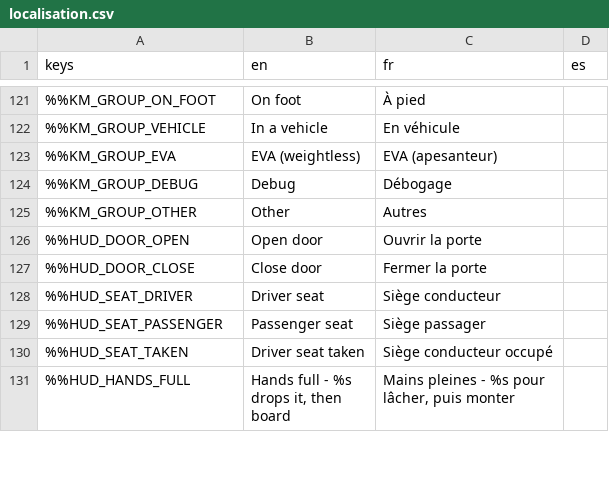
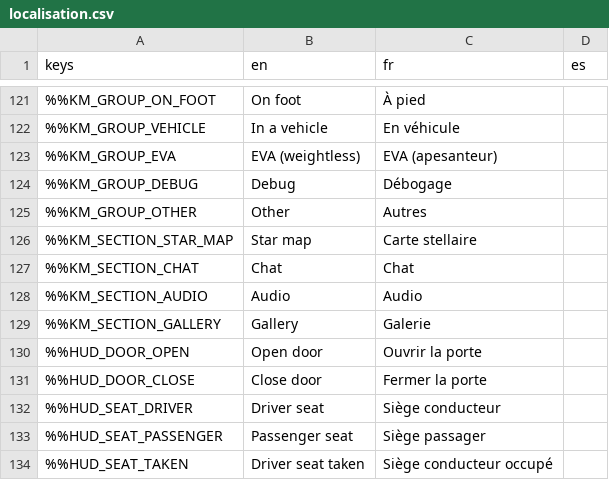
Before and after one commit to DyingStar-game/DyingStar, a CSV file: tools/localization/localisation.csv, drawn as a sheet; only a part is shown, gaps mark what is left out; the shorter side is filled out with more unchanged rows; the diff names each change by its address in the sheet, - before the commit and + after, or states it on an @@ line.

Commit message:
feat(controls): General cut into titled sections
Controls > General gathered four unrelated things and read as one long
list. Pause stays on its own at the top, then Star map, Chat, Audio and
Gallery, each under its title. A family's entries can now be sections
(an entry whose value is a dictionary); a search shows the family
headings as before, not the section titles.

InputLabel no longer asks a headless display server for the keyboard
layout: it answered with an error per key, in the tests and on a
server.

```diff
--- a/tools/localization/localisation.csv
+++ b/tools/localization/localisation.csv
+row 126: %%KM_SECTION_STAR_MAP | Star map | Carte stellaire
+row 127: %%KM_SECTION_CHAT | Chat | Chat
+row 128: %%KM_SECTION_AUDIO | Audio | Audio
+row 129: %%KM_SECTION_GALLERY | Gallery | Galerie
```
Also changed, not shown: 5 other files.
